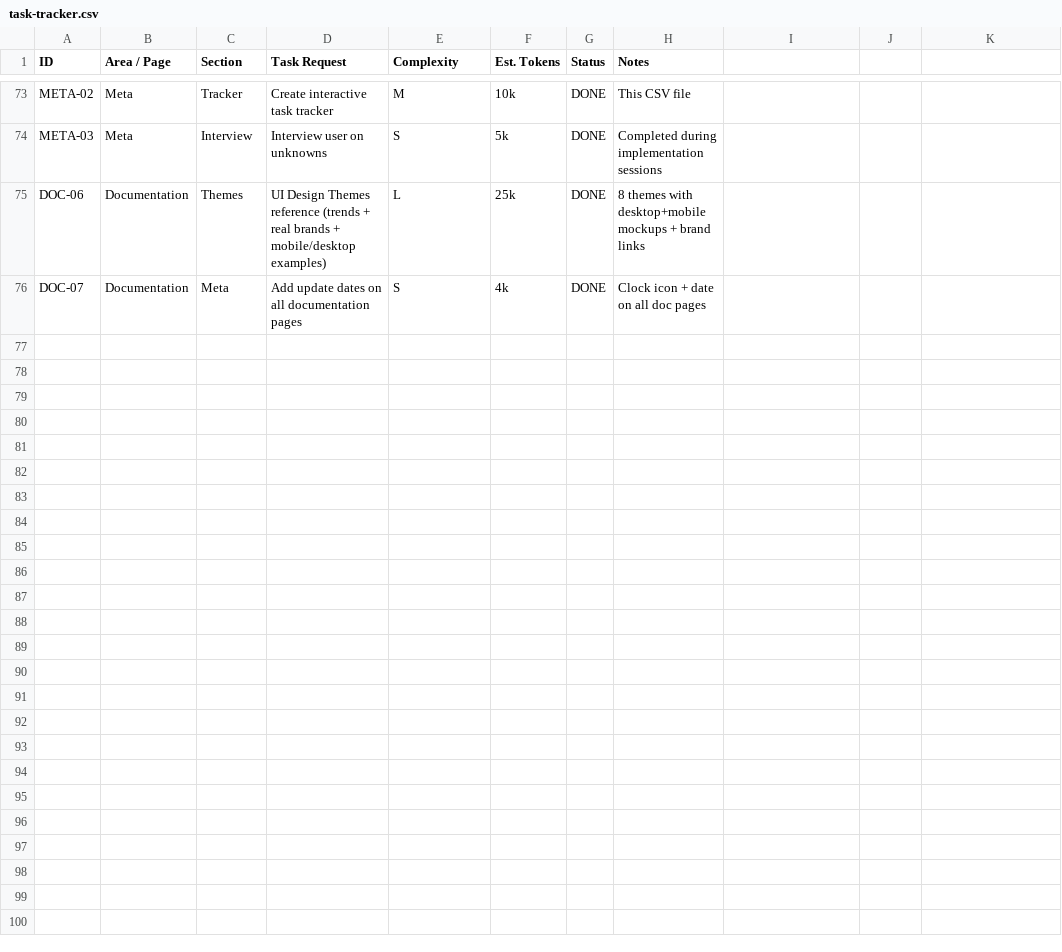
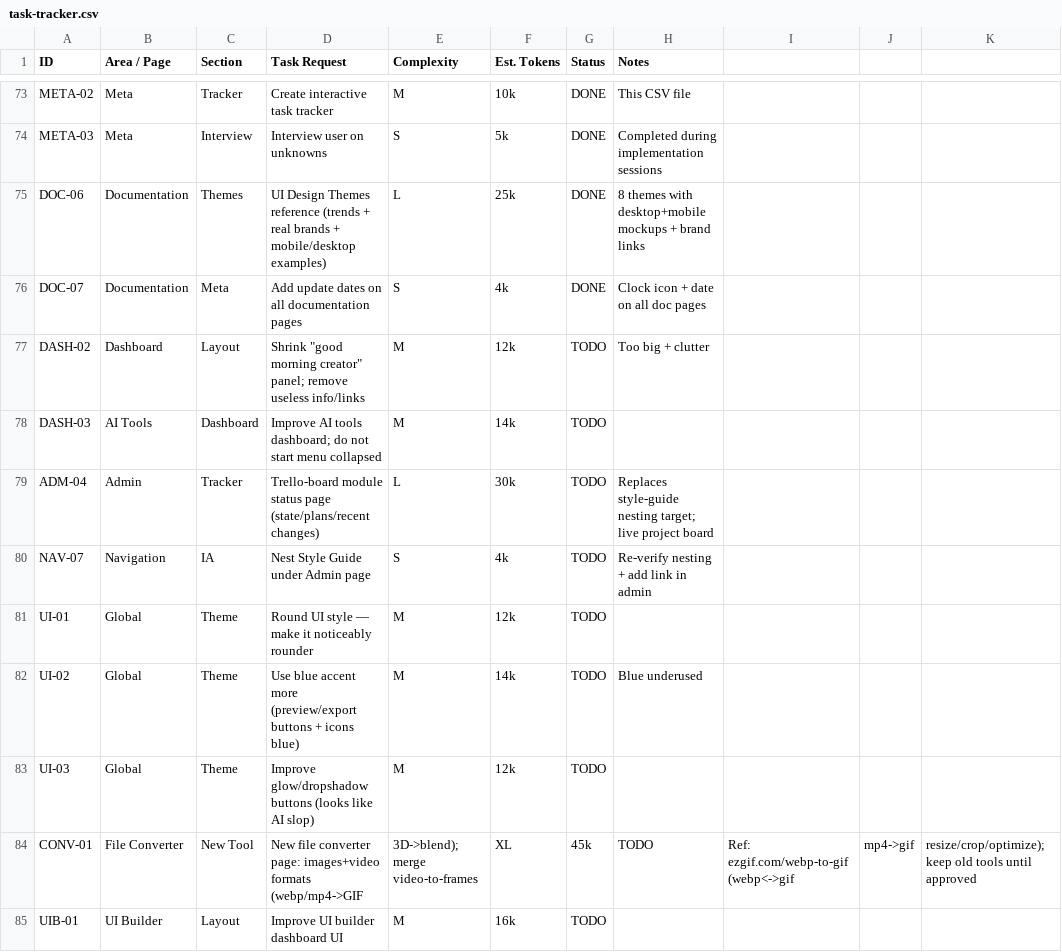
Before and after one commit to VASARI-STUDIO/UIL4B, a CSV file: docs/task-tracker.csv, drawn as a sheet; only a part is shown, gaps mark what is left out.

```diff
--- a/docs/task-tracker.csv
+++ b/docs/task-tracker.csv
@@ -76 +76,10 @@ DOC-06,Documentation,Themes,UI Design Themes reference (trends + real brands + m
 DOC-07,Documentation,Meta,Add update dates on all documentation pages,S,4k,DONE,Clock icon + date on all doc pages
+DASH-02,Dashboard,Layout,Shrink "good morning creator" panel; remove useless info/links,M,12k,TODO,Too big + clutter
+DASH-03,AI Tools,Dashboard,Improve AI tools dashboard; do not start menu collapsed,M,14k,TODO,
+ADM-04,Admin,Tracker,Trello-board module status page (state/plans/recent changes),L,30k,TODO,Replaces style-guide nesting target; live project board
+NAV-07,Navigation,IA,Nest Style Guide under Admin page,S,4k,TODO,Re-verify nesting + add link in admin
+UI-01,Global,Theme,Round UI style — make it noticeably rounder,M,12k,TODO,
+UI-02,Global,Theme,Use blue accent more (preview/export buttons + icons blue),M,14k,TODO,Blue underused
+UI-03,Global,Theme,Improve glow/dropshadow buttons (looks like AI slop),M,12k,TODO,
+CONV-01,File Converter,New Tool,New file converter page: images+video formats (webp/mp4->GIF, 3D->blend); merge video-to-frames,XL,45k,TODO,Ref: ezgif.com/webp-to-gif (webp<->gif, mp4->gif, resize/crop/optimize); keep old tools until approved
+UIB-01,UI Builder,Layout,Improve UI builder dashboard UI,M,16k,TODO,
```
Also changed, not shown: 6 other files.
